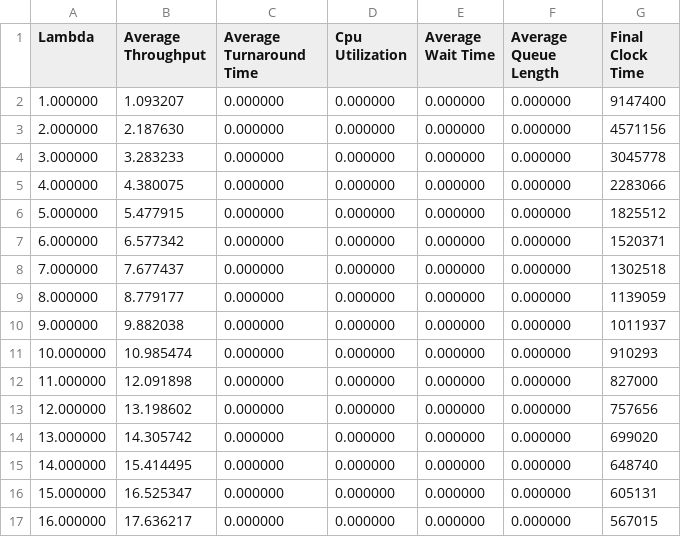
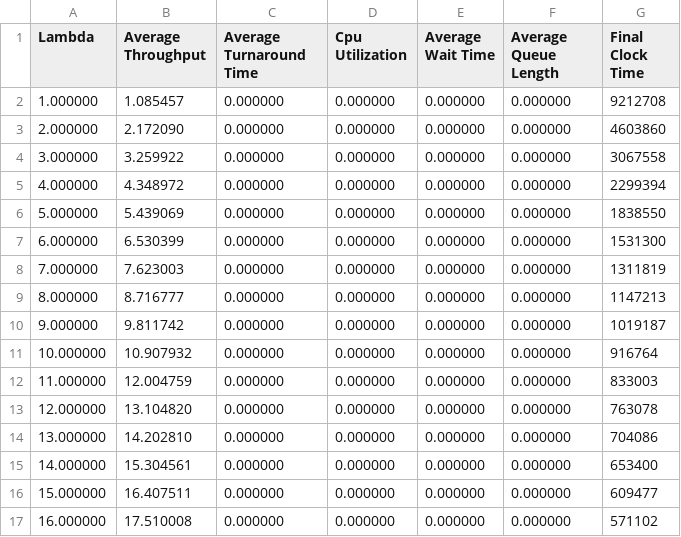
Before and after one commit to JacobChristianTxState/OS2-Discrete-Time-Simulator, a CSV file: data/sim-2.csv, drawn as a sheet; only a part is shown; the diff covers the shown part only.

```diff
--- a/data/sim-2.csv
+++ b/data/sim-2.csv
@@ -1,17 +1,17 @@
 Lambda,Average Throughput,Average Turnaround Time,Cpu Utilization,Average Wait Time, Average Queue Length, Final Clock Time
-1.000000,1.093207,0.000000,0.000000,0.000000,0.000000,9147400
-2.000000,2.187630,0.000000,0.000000,0.000000,0.000000,4571156
-3.000000,3.283233,0.000000,0.000000,0.000000,0.000000,3045778
-4.000000,4.380075,0.000000,0.000000,0.000000,0.000000,2283066
-5.000000,5.477915,0.000000,0.000000,0.000000,0.000000,1825512
-6.000000,6.577342,0.000000,0.000000,0.000000,0.000000,1520371
-7.000000,7.677437,0.000000,0.000000,0.000000,0.000000,1302518
-8.000000,8.779177,0.000000,0.000000,0.000000,0.000000,1139059
-9.000000,9.882038,0.000000,0.000000,0.000000,0.000000,1011937
-10.000000,10.985474,0.000000,0.000000,0.000000,0.000000,910293
-11.000000,12.091898,0.000000,0.000000,0.000000,0.000000,827000
-12.000000,13.198602,0.000000,0.000000,0.000000,0.000000,757656
-13.000000,14.305742,0.000000,0.000000,0.000000,0.000000,699020
-14.000000,15.414495,0.000000,0.000000,0.000000,0.000000,648740
-15.000000,16.525347,0.000000,0.000000,0.000000,0.000000,605131
-16.000000,17.636217,0.000000,0.000000,0.000000,0.000000,567015
+1.000000,1.085457,0.000000,0.000000,0.000000,0.000000,9212708
+2.000000,2.172090,0.000000,0.000000,0.000000,0.000000,4603860
+3.000000,3.259922,0.000000,0.000000,0.000000,0.000000,3067558
+4.000000,4.348972,0.000000,0.000000,0.000000,0.000000,2299394
+5.000000,5.439069,0.000000,0.000000,0.000000,0.000000,1838550
+6.000000,6.530399,0.000000,0.000000,0.000000,0.000000,1531300
+7.000000,7.623003,0.000000,0.000000,0.000000,0.000000,1311819
+8.000000,8.716777,0.000000,0.000000,0.000000,0.000000,1147213
+9.000000,9.811742,0.000000,0.000000,0.000000,0.000000,1019187
+10.000000,10.907932,0.000000,0.000000,0.000000,0.000000,916764
+11.000000,12.004759,0.000000,0.000000,0.000000,0.000000,833003
+12.000000,13.104820,0.000000,0.000000,0.000000,0.000000,763078
+13.000000,14.202810,0.000000,0.000000,0.000000,0.000000,704086
+14.000000,15.304561,0.000000,0.000000,0.000000,0.000000,653400
+15.000000,16.407511,0.000000,0.000000,0.000000,0.000000,609477
+16.000000,17.510008,0.000000,0.000000,0.000000,0.000000,571102
```
Also changed, not shown: 28 edited cells elsewhere in this file, data/sim-1.csv, data/sim-3.csv, 7 other files.
